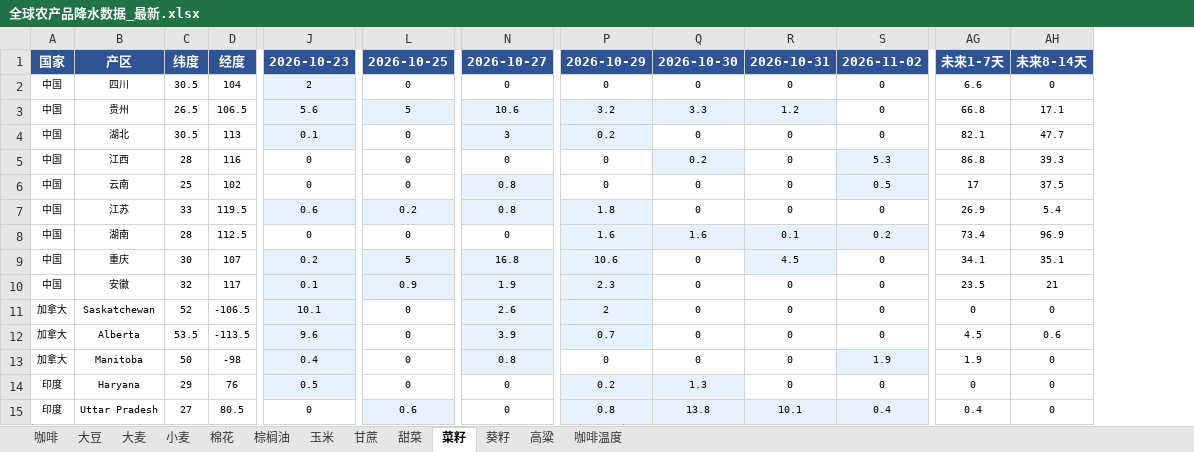
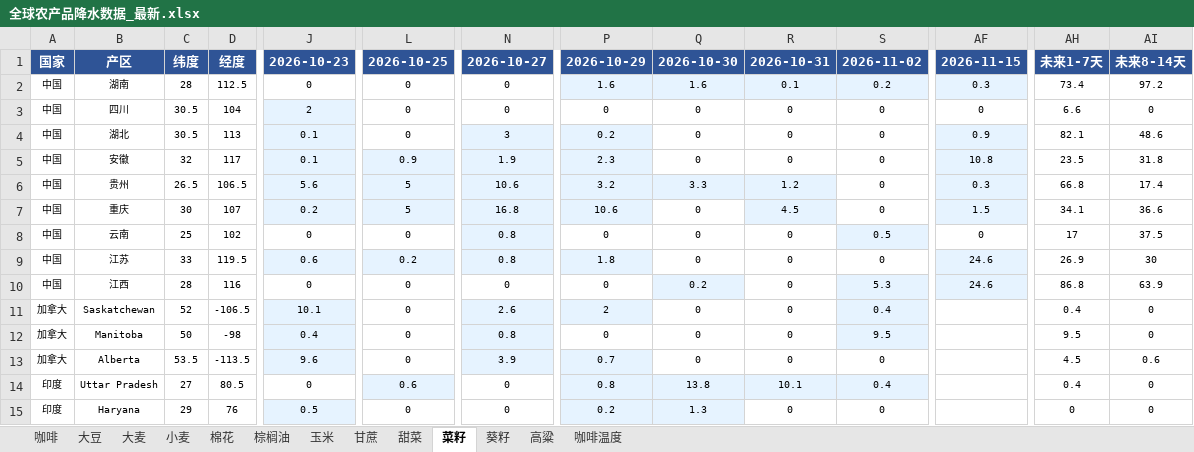
Before and after one commit to 2368846312-oss/ag-weather, an Excel workbook: 全球农产品降水数据_最新.xlsx, sheet 菜籽, drawn as a sheet; only a part is shown, gaps mark what is left out; values as stored, in another font and other column widths than the file's, no borders; removed rows and columns are numbered as before the commit, all else as after; rows hold the shown columns only; the diff covers the shown part only; the diff names each change by its address in the sheet, - before the commit and + after, or states it on an @@ line.

```diff
--- a/全球农产品降水数据_最新.xlsx (sheet 菜籽)
+++ b/全球农产品降水数据_最新.xlsx (sheet 菜籽)
+column AF, row 1: 2026-11-15; rows 3-4: 0 | 0.9; rows 8-9: 0 | 24.6
+row 2: 中国 | 湖南 | 28 | 112.5 | 0 | 0 | 0 | 1.6 | 1.6 | 0.1 | 0.2 | 0.3 | 73.4 | 97.2
-row 3: 中国 | 贵州 | 26.5 | 106.5 | 5.6 | 5 | 10.6 | 3.2 | 3.3 | 1.2 | 0 | 66.8 | 17.1
-AI4: 47.7
+AI4: 48.6
-row 5: 中国 | 江西 | 28 | 116 | 0 | 0 | 0 | 0 | 0.2 | 0 | 5.3 | 86.8 | 39.3
+row 5: 中国 | 安徽 | 32 | 117 | 0.1 | 0.9 | 1.9 | 2.3 | 0 | 0 | 0 | 10.8 | 23.5 | 31.8
+row 6: 中国 | 贵州 | 26.5 | 106.5 | 5.6 | 5 | 10.6 | 3.2 | 3.3 | 1.2 | 0 | 0.3 | 66.8 | 17.4
+row 7: 中国 | 重庆 | 30 | 107 | 0.2 | 5 | 16.8 | 10.6 | 0 | 4.5 | 0 | 1.5 | 34.1 | 36.6
-AI9: 5.4
+AI9: 30
-row 8: 中国 | 湖南 | 28 | 112.5 | 0 | 0 | 0 | 1.6 | 1.6 | 0.1 | 0.2 | 73.4 | 96.9
-row 9: 中国 | 重庆 | 30 | 107 | 0.2 | 5 | 16.8 | 10.6 | 0 | 4.5 | 0 | 34.1 | 35.1
-row 10: 中国 | 安徽 | 32 | 117 | 0.1 | 0.9 | 1.9 | 2.3 | 0 | 0 | 0 | 23.5 | 21
+row 10: 中国 | 江西 | 28 | 116 | 0 | 0 | 0 | 0 | 0.2 | 0 | 5.3 | 24.6 | 86.8 | 63.9
-S11: 0
+S11: 0.4
-S11 fill: none
+S11 fill: #E6F3FF
-AH11: 0
+AH11: 0.4
+row 12: 加拿大 | Manitoba | 50 | -98 | 0.4 | 0 | 0.8 | 0 | 0 | 0 | 9.5 |  | 9.5 | 0
-A14: 加拿大
+A14: 印度
-B14: Manitoba
+B14: Uttar Pradesh
-C14: 50
+C14: 27
-D14: -98
+D14: 80.5
-J14: 0.4
+J14: 0
-J14 fill: #E6F3FF
+J14 fill: none
-L14: 0
+L14: 0.6
-L14 fill: none
+L14 fill: #E6F3FF
-N14: 0.8
+N14: 0
-N14 fill: #E6F3FF
+N14 fill: none
-P14: 0
+P14: 0.8
-P14:R14 fill: none
+P14:R14 fill: #E6F3FF
-Q14: 0
+Q14: 13.8
-R14: 0
+R14: 10.1
-S14: 1.9
+S14: 0.4
-AH14: 1.9
+AH14: 0.4
-row 15: 印度 | Uttar Pradesh | 27 | 80.5 | 0 | 0.6 | 0 | 0.8 | 13.8 | 10.1 | 0.4 | 0.4 | 0
```
Also changed, not shown: 4 added rows, 4 removed rows, 1 moved row, 18 edited cells and cell formats elsewhere in this sheet, sheet 玉米, sheet 小麦, sheet 葵籽, sheet 大麦, sheet 大豆, sheet 咖啡温度, 6 more sheets, VHI_Data/VHI_最近6周汇总.xlsx.
